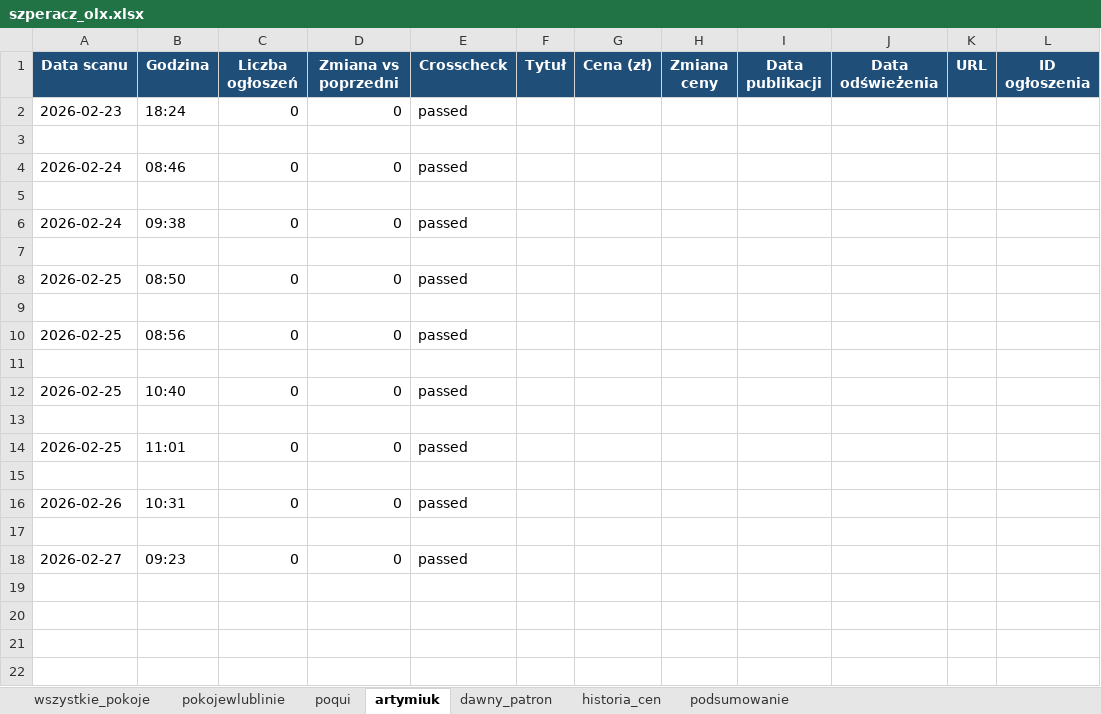
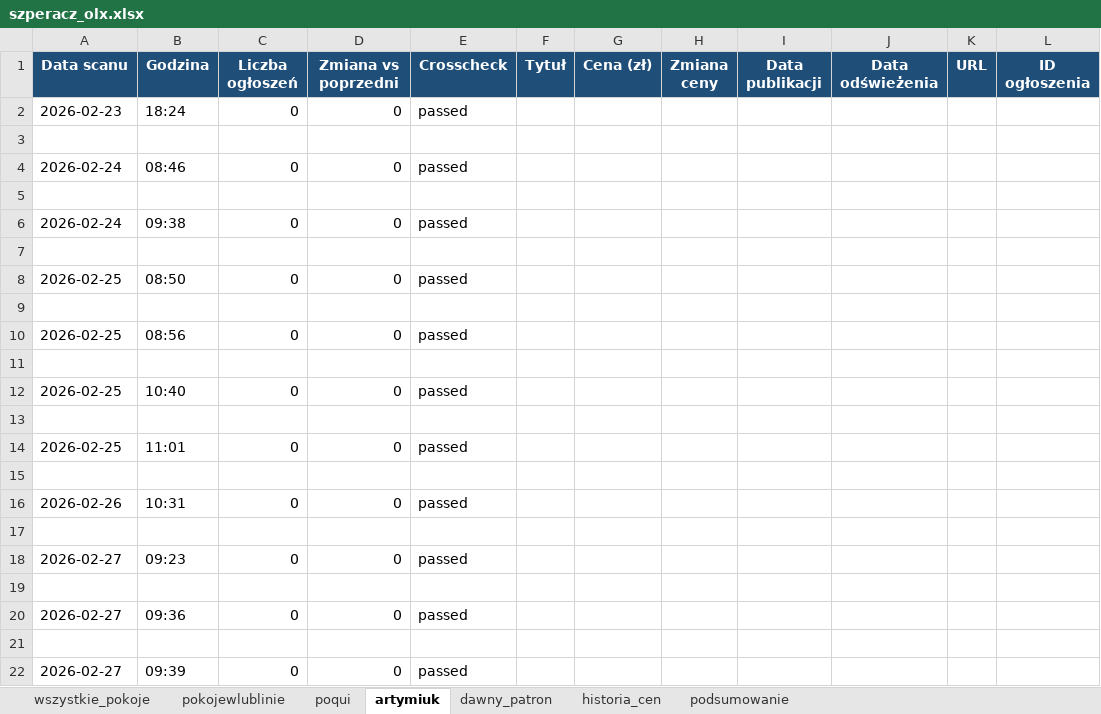
Before and after one commit to Bonaventura-EW/SZPERACZ, an Excel workbook: data/szperacz_olx.xlsx, sheet artymiuk, drawn as a sheet; values as stored, in another font and other column widths than the file's, no borders; the diff names each change by its address in the sheet, - before the commit and + after, or states it on an @@ line.

```diff
--- a/data/szperacz_olx.xlsx (sheet artymiuk)
+++ b/data/szperacz_olx.xlsx (sheet artymiuk)
+row 19: (empty)
+row 20: 2026-02-27 | 09:36 | 0 | 0 | passed
+row 21: (empty)
+row 22: 2026-02-27 | 09:39 | 0 | 0 | passed
```
Also changed, not shown: sheet historia_cen, sheet wszystkie_pokoje, sheet poqui, sheet pokojewlublinie, sheet dawny_patron, sheet podsumowanie, 2 other files.
